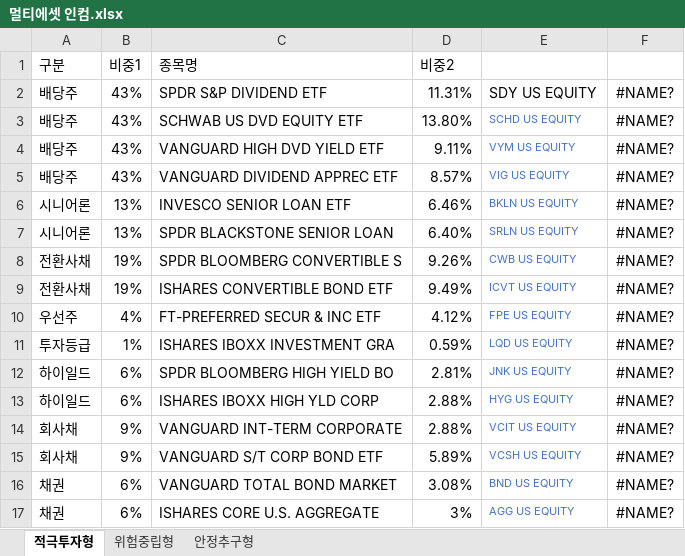
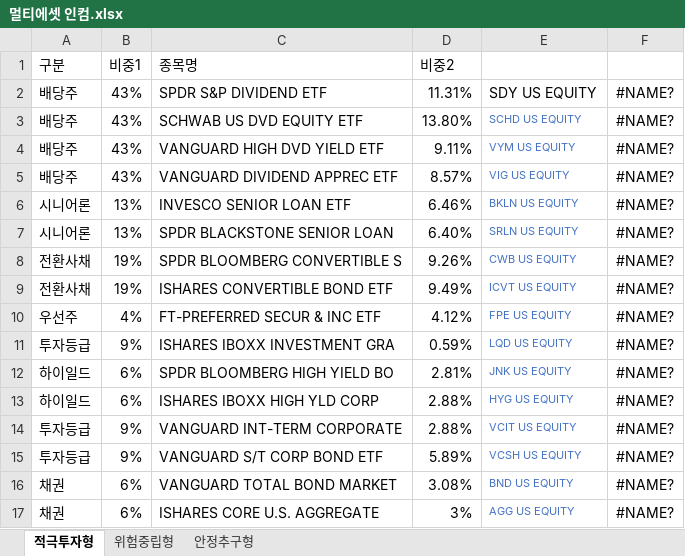
Before and after one commit to gywjdskql56/web-portfolio, an Excel workbook: api/org-data/suggest/멀티에셋 인컴.xlsx, sheet 적극투자형, drawn as a sheet; values as stored, in another font and other column widths than the file's, no borders; the diff names each change by its address in the sheet, - before the commit and + after, or states it on an @@ line.

```diff
--- a/api/org-data/suggest/멀티에셋 인컴.xlsx (sheet 적극투자형)
+++ b/api/org-data/suggest/멀티에셋 인컴.xlsx (sheet 적극투자형)
-B11 (비중1): 1%
+B11 (비중1): 9%
-A14:A15 (구분): 회사채
+A14:A15 (구분): 투자등급
```
Also changed, not shown: sheet 위험중립형, sheet 안정추구형, formulas that keep their value, 1 other file.
